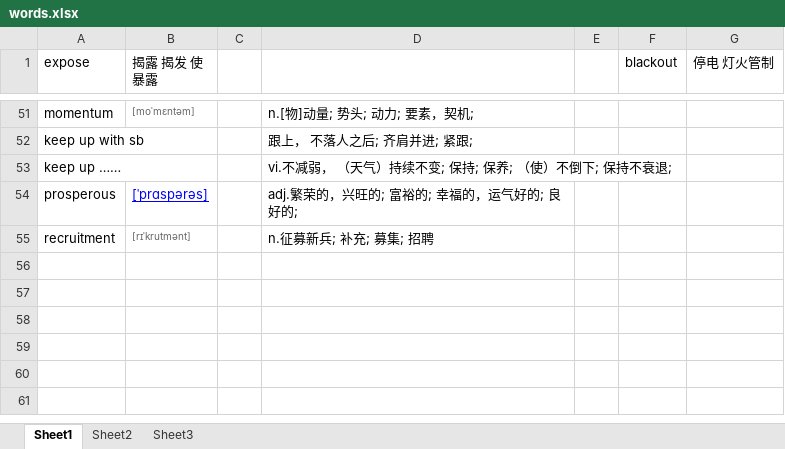
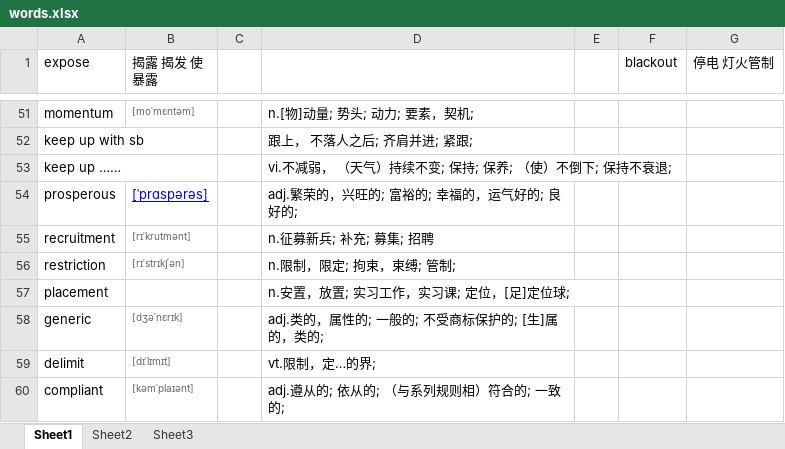
Before and after one commit to lim1087/develop, an Excel workbook: words.xlsx, sheet Sheet1, drawn as a sheet; only a part is shown, gaps mark what is left out; values as stored, in another font and other column widths than the file's, no borders; the diff names each change by its address in the sheet, - before the commit and + after, or states it on an @@ line.

Commit message:
Add other words

```diff
--- a/words.xlsx (sheet Sheet1)
+++ b/words.xlsx (sheet Sheet1)
+row 56: restriction | [rɪˈstrɪkʃən] |  | n.限制，限定; 拘束，束缚; 管制;
+row 57: placement |  |  | n.安置，放置; 实习工作，实习课; 定位，[足]定位球;
+row 58: generic | [dʒəˈnɛrɪk] |  | adj.类的，属性的; 一般的; 不受商标保护的; [生]属的，类的;
+row 59: delimit | [dɪˈlɪmɪt] |  | vt.限制，定…的界;
+row 60: compliant | [kəmˈplaɪənt] |  | adj.遵从的; 依从的; （与系列规则相）符合的; 一致的;
```
